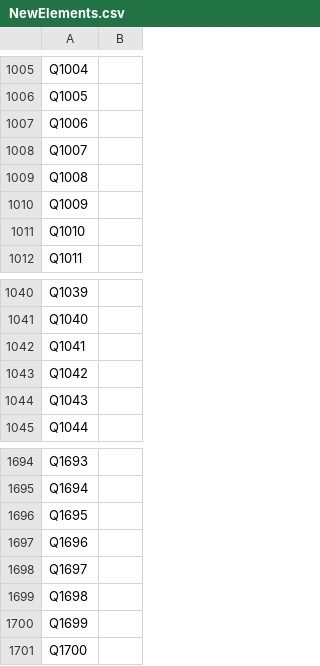
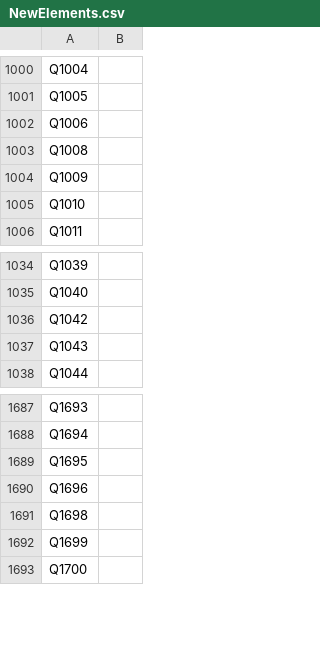
Before and after one commit to tantikristanti/NERD_KID, a CSV file: data/csv/NewElements.csv, drawn as a sheet; only a part is shown, gaps mark what is left out; the diff covers the shown part only.

```diff
--- a/data/csv/NewElements.csv
+++ b/data/csv/NewElements.csv
@@ -1007,3 +1002,2 @@ Q1005,
 Q1006,
-Q1007,
 Q1008,
@@ -1041,3 +1035,2 @@ Q1039,
 Q1040,
-Q1041,
 Q1042,
@@ -1697,3 +1690,2 @@ Q1695,
 Q1696,
-Q1697,
 Q1698,
```
Also changed, not shown: 5 removed rows elsewhere in this file, 3 other files.
